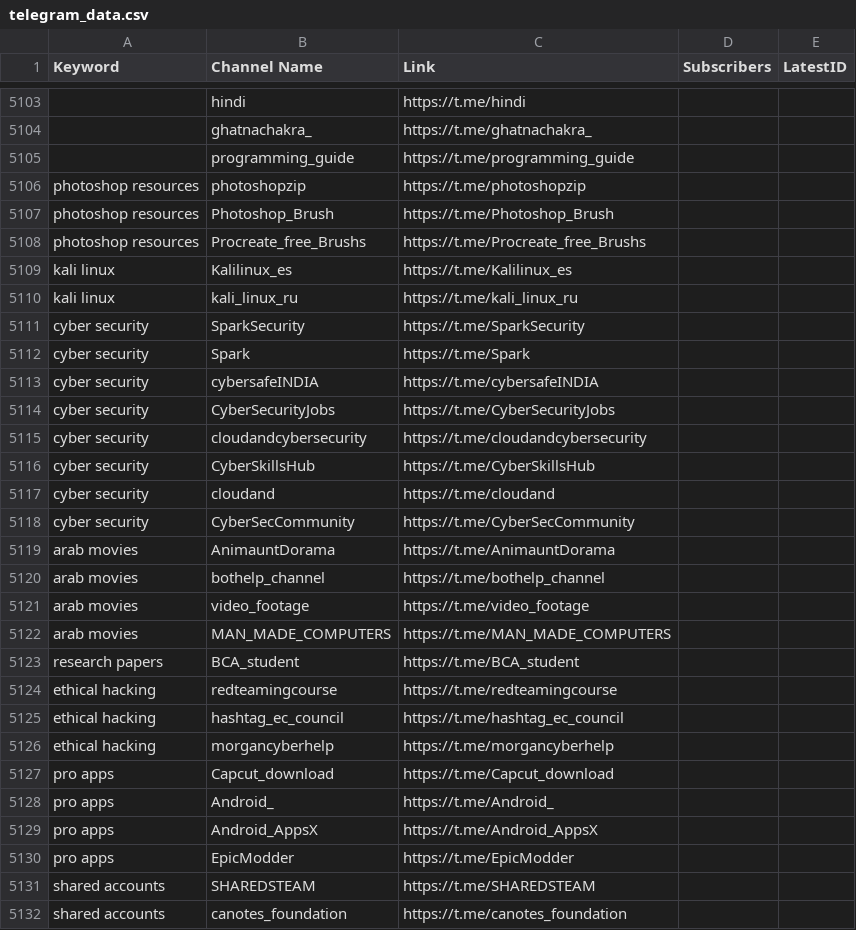
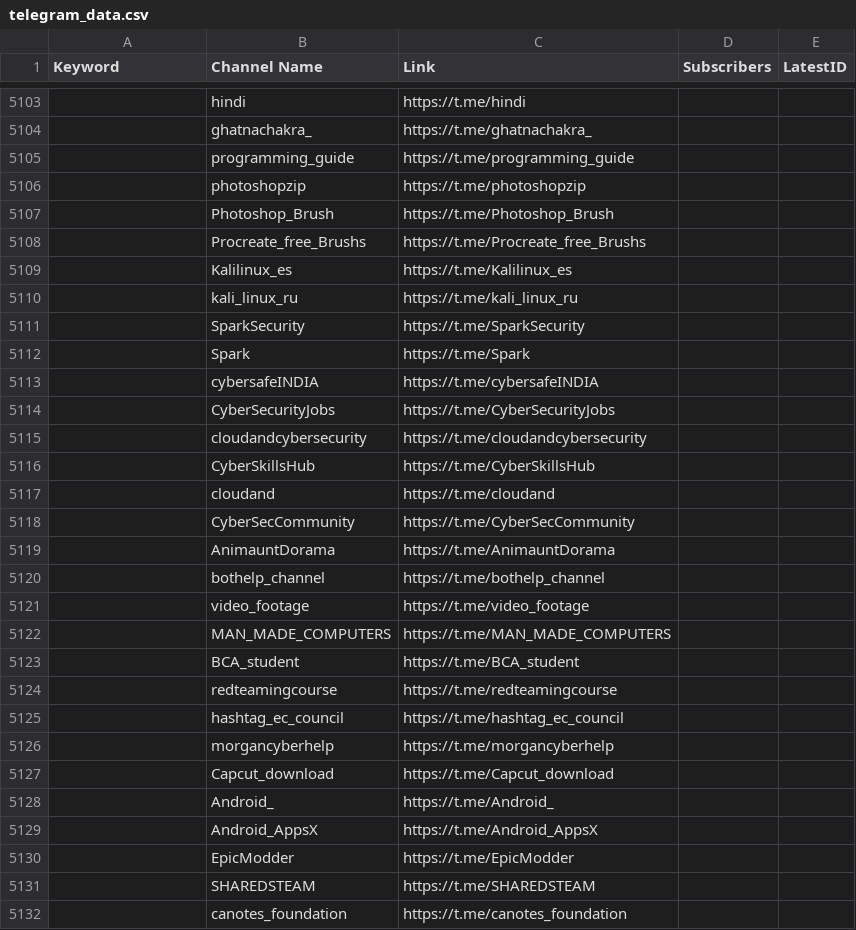
Before and after one commit to MoFlow00/Signal-X, a CSV file: telegram_data.csv, drawn as a sheet; only a part is shown, gaps mark what is left out; the diff covers the shown part only.

```diff
--- a/telegram_data.csv
+++ b/telegram_data.csv
@@ -5105,28 +5105,28 @@
 ,programming_guide,https://t.me/programming_guide,,
-photoshop resources,photoshopzip,https://t.me/photoshopzip,,
-photoshop resources,Photoshop_Brush,https://t.me/Photoshop_Brush,,
-photoshop resources,Procreate_free_Brushs,https://t.me/Procreate_free_Brushs,,
-kali linux,Kalilinux_es,https://t.me/Kalilinux_es,,
-kali linux,kali_linux_ru,https://t.me/kali_linux_ru,,
-cyber security,SparkSecurity,https://t.me/SparkSecurity,,
-cyber security,Spark,https://t.me/Spark,,
-cyber security,cybersafeINDIA,https://t.me/cybersafeINDIA,,
-cyber security,CyberSecurityJobs,https://t.me/CyberSecurityJobs,,
-cyber security,cloudandcybersecurity,https://t.me/cloudandcybersecurity,,
-cyber security,CyberSkillsHub,https://t.me/CyberSkillsHub,,
-cyber security,cloudand,https://t.me/cloudand,,
-cyber security,CyberSecCommunity,https://t.me/CyberSecCommunity,,
-arab movies,AnimauntDorama,https://t.me/AnimauntDorama,,
-arab movies,bothelp_channel,https://t.me/bothelp_channel,,
-arab movies,video_footage,https://t.me/video_footage,,
-arab movies,MAN_MADE_COMPUTERS,https://t.me/MAN_MADE_COMPUTERS,,
-research papers,BCA_student,https://t.me/BCA_student,,
-ethical hacking,redteamingcourse,https://t.me/redteamingcourse,,
-ethical hacking,hashtag_ec_council,https://t.me/hashtag_ec_council,,
-ethical hacking,morgancyberhelp,https://t.me/morgancyberhelp,,
-pro apps,Capcut_download,https://t.me/Capcut_download,,
-pro apps,Android_,https://t.me/Android_,,
-pro apps,Android_AppsX,https://t.me/Android_AppsX,,
-pro apps,EpicModder,https://t.me/EpicModder,,
-shared accounts,SHAREDSTEAM,https://t.me/SHAREDSTEAM,,
-shared accounts,canotes_foundation,https://t.me/canotes_foundation,,
+,photoshopzip,https://t.me/photoshopzip,,
+,Photoshop_Brush,https://t.me/Photoshop_Brush,,
+,Procreate_free_Brushs,https://t.me/Procreate_free_Brushs,,
+,Kalilinux_es,https://t.me/Kalilinux_es,,
+,kali_linux_ru,https://t.me/kali_linux_ru,,
+,SparkSecurity,https://t.me/SparkSecurity,,
+,Spark,https://t.me/Spark,,
+,cybersafeINDIA,https://t.me/cybersafeINDIA,,
+,CyberSecurityJobs,https://t.me/CyberSecurityJobs,,
+,cloudandcybersecurity,https://t.me/cloudandcybersecurity,,
+,CyberSkillsHub,https://t.me/CyberSkillsHub,,
+,cloudand,https://t.me/cloudand,,
+,CyberSecCommunity,https://t.me/CyberSecCommunity,,
+,AnimauntDorama,https://t.me/AnimauntDorama,,
+,bothelp_channel,https://t.me/bothelp_channel,,
+,video_footage,https://t.me/video_footage,,
+,MAN_MADE_COMPUTERS,https://t.me/MAN_MADE_COMPUTERS,,
+,BCA_student,https://t.me/BCA_student,,
+,redteamingcourse,https://t.me/redteamingcourse,,
+,hashtag_ec_council,https://t.me/hashtag_ec_council,,
+,morgancyberhelp,https://t.me/morgancyberhelp,,
+,Capcut_download,https://t.me/Capcut_download,,
+,Android_,https://t.me/Android_,,
+,Android_AppsX,https://t.me/Android_AppsX,,
+,EpicModder,https://t.me/EpicModder,,
+,SHAREDSTEAM,https://t.me/SHAREDSTEAM,,
+,canotes_foundation,https://t.me/canotes_foundation,,
```
Also changed, not shown: 53 edited cells elsewhere in this file.
